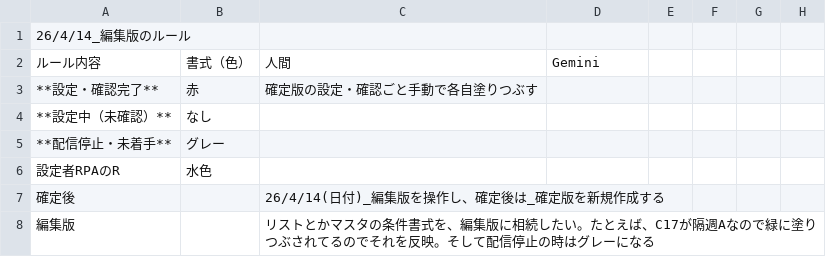
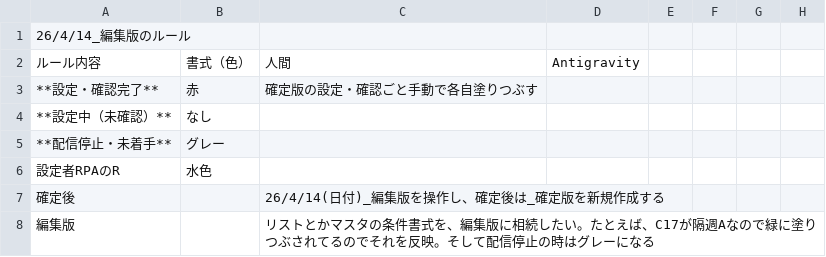
Before and after one commit to chvrent/merumaga, a CSV file: csv_output/ルール.csv, drawn as a sheet; only a part is shown; the diff names each change by its address in the sheet, - before the commit and + after, or states it on an @@ line.

Commit message:
docs: Rebrand Gemini CLI to Antigravity CLI and update documentation

```diff
--- a/csv_output/ルール.csv
+++ b/csv_output/ルール.csv
-D2: Gemini
+D2: Antigravity
```
Also changed, not shown: 7 other files.
